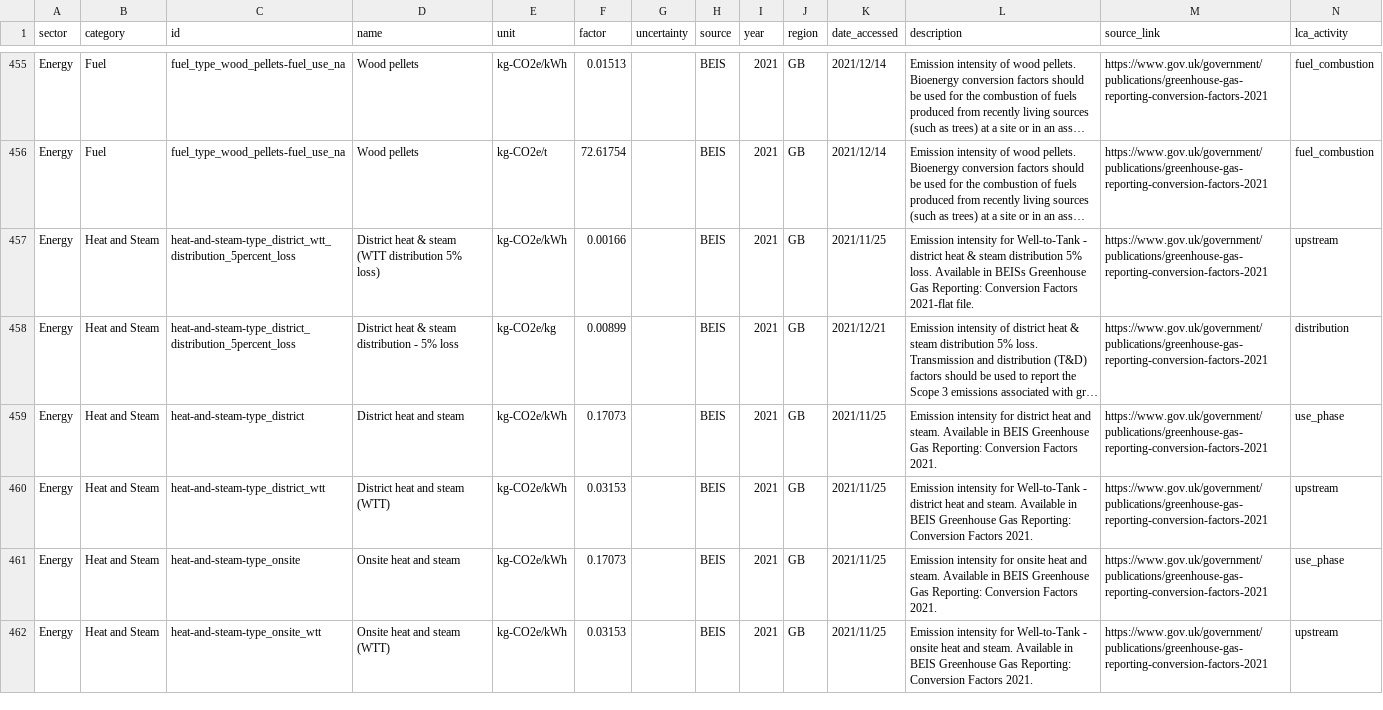
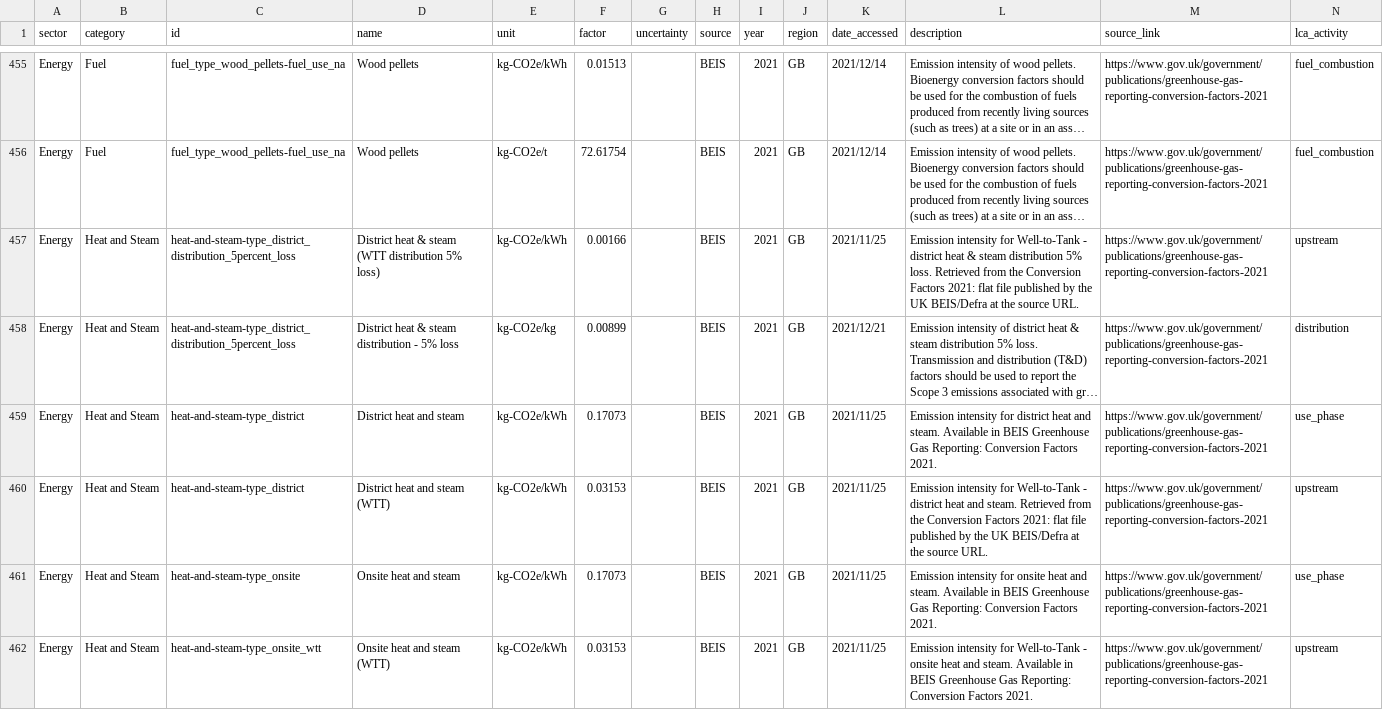
Before and after one commit to digitalronin/Open-Emission-Factors-DB, a CSV file: OpenEmissionFactorsDB.csv, drawn as a sheet; only a part is shown, gaps mark what is left out; long unchanged cells end in …; the diff names each change by its address in the sheet, - before the commit and + after, or states it on an @@ line.

Commit message:
Address changes

```diff
--- a/OpenEmissionFactorsDB.csv
+++ b/OpenEmissionFactorsDB.csv
-C457 (id): heat-and-steam-type_district_wtt_distribution_5percent_loss
+C457 (id): heat-and-steam-type_district_distribution_5percent_loss
-L457 (description): …5% loss. Available in BEISs Greenhouse Gas Reporting: Conversion Factors 2021-flat file.
+L457 (description): …5% loss. Retrieved from the Conversion Factors 2021: flat file published by the UK BEIS/Defra at the source URL.
-C460 (id): heat-and-steam-type_district_wtt
+C460 (id): heat-and-steam-type_district
-L460 (description): …and steam. Available in BEIS Greenhouse Gas Reporting: Conversion Factors 2021.
+L460 (description): …and steam. Retrieved from the Conversion Factors 2021: flat file published by the UK BEIS/Defra at the source URL.
```
